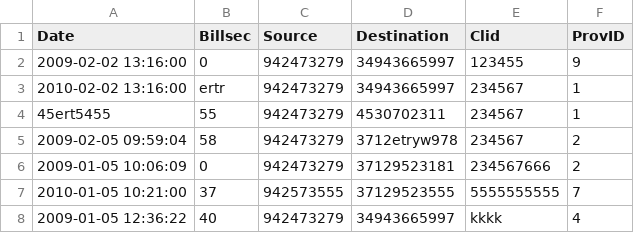
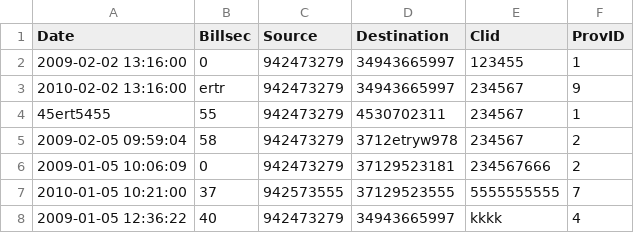
Before and after one commit to adeshjohnson/MX3, a CSV file: selenium/files/csv/cdr_by_cli_with_pro2.csv, drawn as a sheet.

```diff
--- a/selenium/files/csv/cdr_by_cli_with_pro2.csv
+++ b/selenium/files/csv/cdr_by_cli_with_pro2.csv
@@ -1,4 +1,4 @@
 Date,Billsec,Source,Destination,Clid,ProvID
-2009-02-02 13:16:00,0,942473279,34943665997,123455,9
-2010-02-02 13:16:00,ertr,942473279,34943665997,234567,1
+2009-02-02 13:16:00,0,942473279,34943665997,123455,1
+2010-02-02 13:16:00,ertr,942473279,34943665997,234567,9
 45ert5455,55,942473279,4530702311,234567,1
```
Also changed, not shown: 2 other files.
